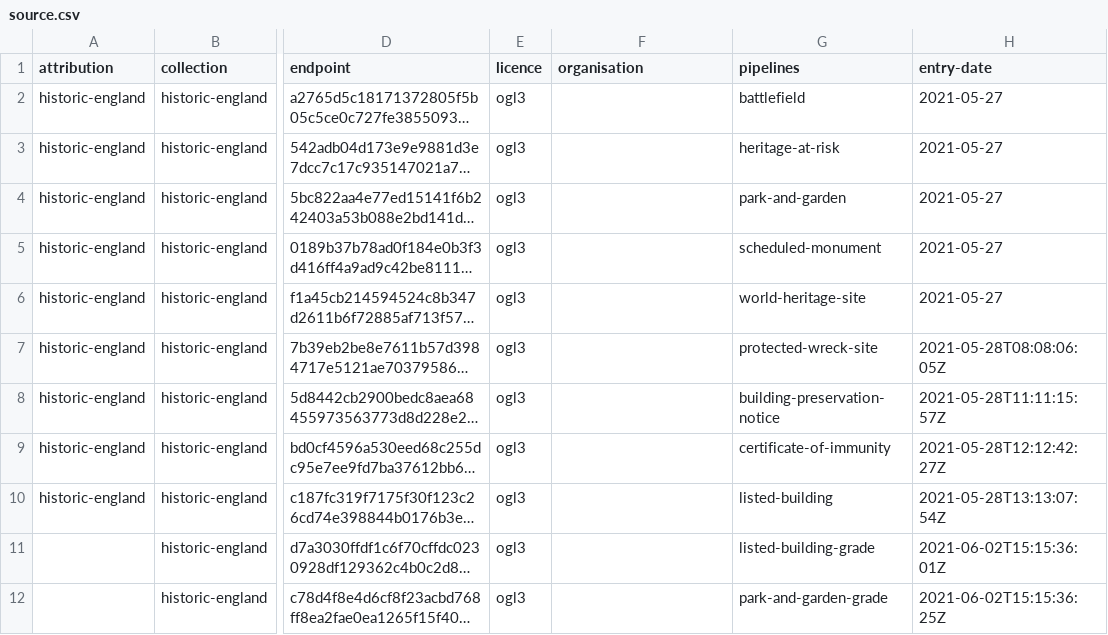
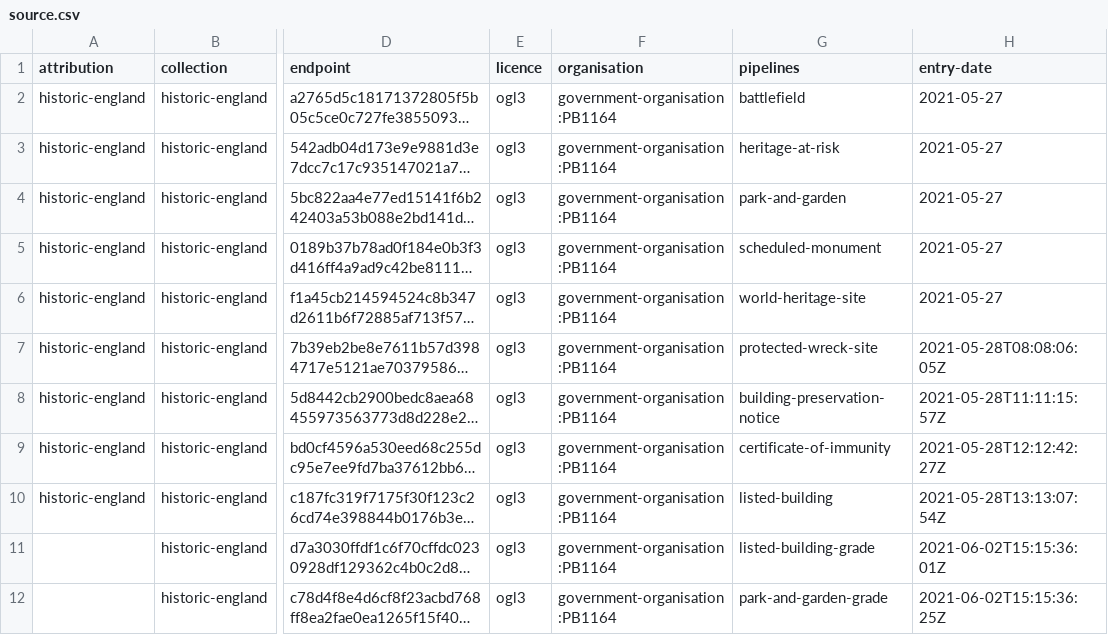
Before and after one commit to digital-land/historic-england-collection, a CSV file: collection/source.csv, drawn as a sheet; only a part is shown, gaps mark what is left out; long unchanged cells end in …; the diff names each change by its address in the sheet, - before the commit and + after, or states it on an @@ line.

Commit message:
Added organisation

```diff
--- a/collection/source.csv
+++ b/collection/source.csv
-F2:F12 (organisation): (empty)
+F2:F12 (organisation): government-organisation:PB1164
```
